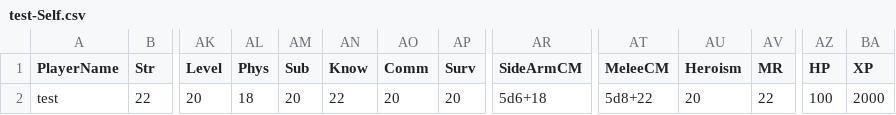
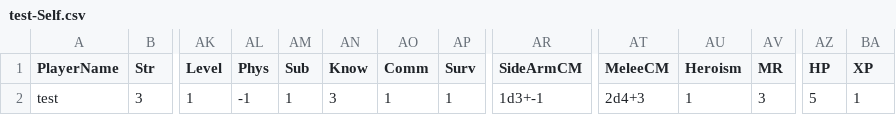
Before and after one commit to pixelrebirth/ProjectTabletop, a CSV file: Data/Saves/test-Self.csv, drawn as a sheet; only a part is shown, gaps mark what is left out; the diff covers the shown part only; the diff names each change by its address in the sheet, - before the commit and + after, or states it on an @@ line.

```diff
--- a/Data/Saves/test-Self.csv
+++ b/Data/Saves/test-Self.csv
-B2 (Str): 22
+B2 (Str): 3
-AK2 (Level): 20
+AK2 (Level): 1
-AL2 (Phys): 18
+AL2 (Phys): -1
-AM2 (Sub): 20
+AM2 (Sub): 1
-AN2 (Know): 22
+AN2 (Know): 3
-AO2 (Comm): 20
+AO2 (Comm): 1
-AP2 (Surv): 20
+AP2 (Surv): 1
-AR2 (SideArmCM): 5d6+18
+AR2 (SideArmCM): 1d3+-1
-AT2 (MeleeCM): 5d8+22
+AT2 (MeleeCM): 2d4+3
-AU2 (Heroism): 20
+AU2 (Heroism): 1
-AV2 (MR): 22
+AV2 (MR): 3
-AZ2 (HP): 100
+AZ2 (HP): 5
-BA2 (XP): 2000
+BA2 (XP): 1
```
Also changed, not shown: 1 edited cell elsewhere in this file, 7 other files.
